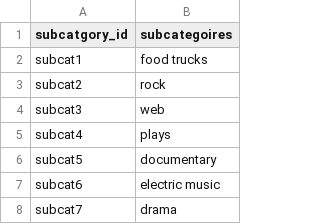
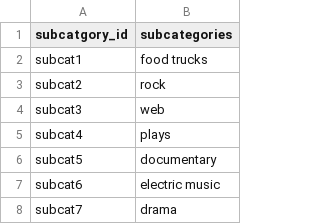
Before and after one commit to patricb98/Crowdfunding_ETL, a CSV file: Starter_Files/Resources/subcategory.csv, drawn as a sheet; only a part is shown.

```diff
--- a/Starter_Files/Resources/subcategory.csv
+++ b/Starter_Files/Resources/subcategory.csv
@@ -1,2 +1,2 @@
-subcatgory_id,subcategoires
+subcatgory_id,subcategories
 subcat1,food trucks
```
Also changed, not shown: 6 other files.
